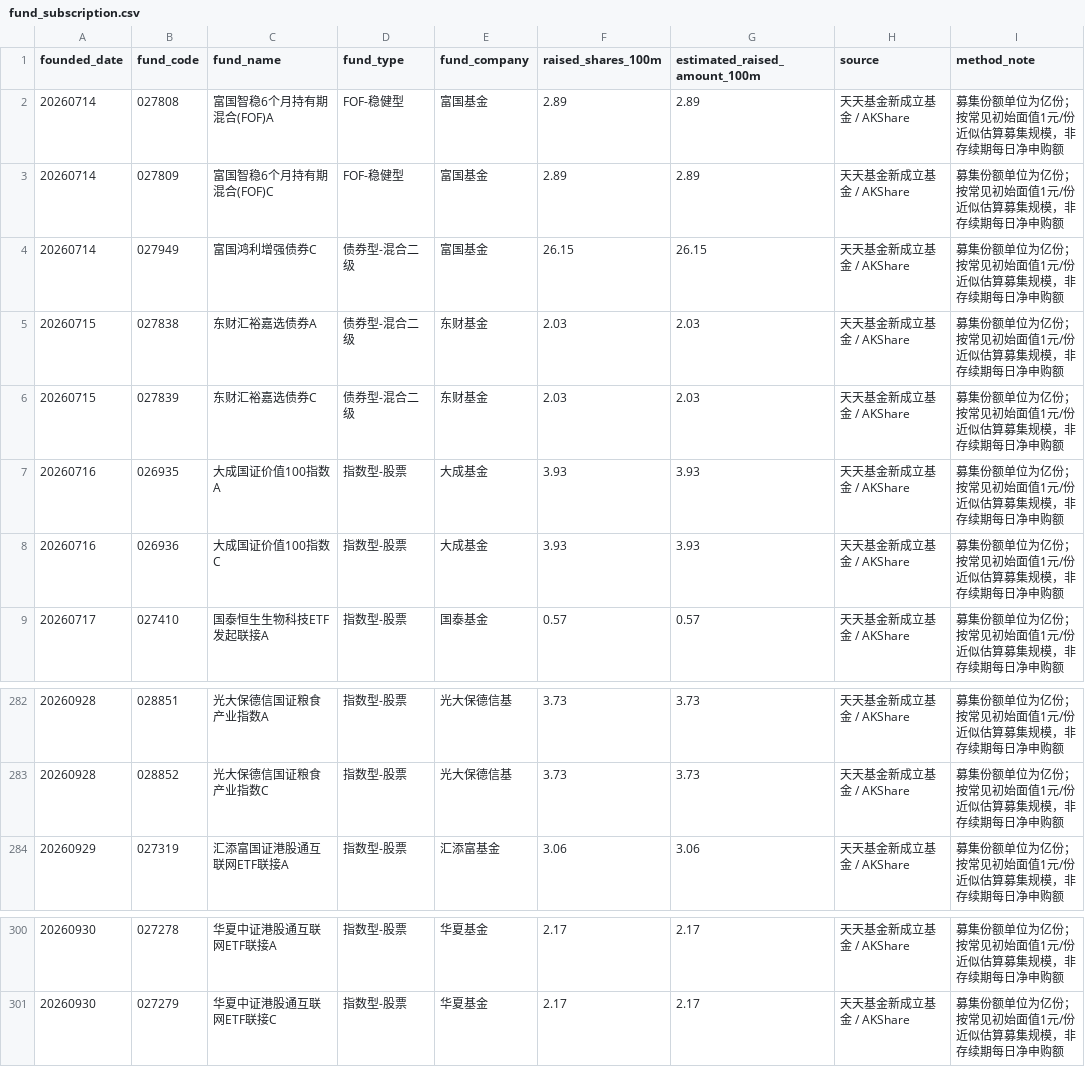
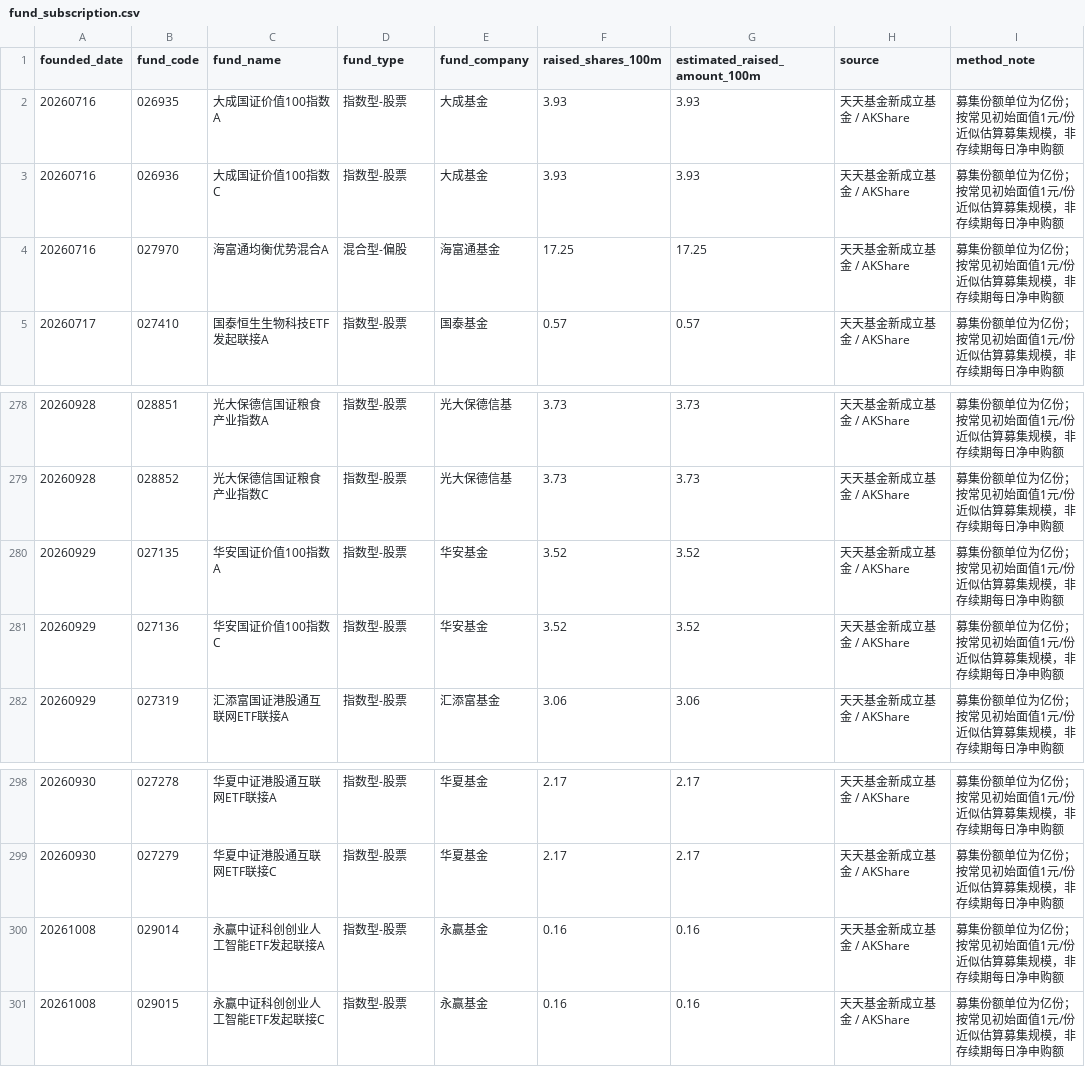
Before and after one commit to vanswei45678-droid/vanswei45678-droid.github.io, a CSV file: data/fund_subscription.csv, drawn as a sheet; only a part is shown, gaps mark what is left out; removed rows and columns are numbered as before the commit, all else as after; the diff names each change by its address in the sheet, - before the commit and + after, or states it on an @@ line.

```diff
--- a/data/fund_subscription.csv
+++ b/data/fund_subscription.csv
-row 2: 20260714 | 027808 | 富国智稳6个月持有期混合(FOF)A | FOF-稳健型 | 富国基金 | 2.89 | 2.89 | 天天基金新成立基金 / AKShare | 募集份额单位为亿份；按常见初始面值1元/份近似估算募集规模，非存续期每日净申购额
-row 3: 20260714 | 027809 | 富国智稳6个月持有期混合(FOF)C | FOF-稳健型 | 富国基金 | 2.89 | 2.89 | 天天基金新成立基金 / AKShare | 募集份额单位为亿份；按常见初始面值1元/份近似估算募集规模，非存续期每日净申购额
-row 4: 20260714 | 027949 | 富国鸿利增强债券C | 债券型-混合二级 | 富国基金 | 26.15 | 26.15 | 天天基金新成立基金 / AKShare | 募集份额单位为亿份；按常见初始面值1元/份近似估算募集规模，非存续期每日净申购额
-row 5: 20260715 | 027838 | 东财汇裕嘉选债券A | 债券型-混合二级 | 东财基金 | 2.03 | 2.03 | 天天基金新成立基金 / AKShare | 募集份额单位为亿份；按常见初始面值1元/份近似估算募集规模，非存续期每日净申购额
-row 6: 20260715 | 027839 | 东财汇裕嘉选债券C | 债券型-混合二级 | 东财基金 | 2.03 | 2.03 | 天天基金新成立基金 / AKShare | 募集份额单位为亿份；按常见初始面值1元/份近似估算募集规模，非存续期每日净申购额
+row 4: 20260716 | 027970 | 海富通均衡优势混合A | 混合型-偏股 | 海富通基金 | 17.25 | 17.25 | 天天基金新成立基金 / AKShare | 募集份额单位为亿份；按常见初始面值1元/份近似估算募集规模，非存续期每日净申购额
+row 280: 20260929 | 027135 | 华安国证价值100指数A | 指数型-股票 | 华安基金 | 3.52 | 3.52 | 天天基金新成立基金 / AKShare | 募集份额单位为亿份；按常见初始面值1元/份近似估算募集规模，非存续期每日净申购额
+row 281: 20260929 | 027136 | 华安国证价值100指数C | 指数型-股票 | 华安基金 | 3.52 | 3.52 | 天天基金新成立基金 / AKShare | 募集份额单位为亿份；按常见初始面值1元/份近似估算募集规模，非存续期每日净申购额
+row 300: 20261008 | 029014 | 永赢中证科创创业人工智能ETF发起联接A | 指数型-股票 | 永赢基金 | 0.16 | 0.16 | 天天基金新成立基金 / AKShare | 募集份额单位为亿份；按常见初始面值1元/份近似估算募集规模，非存续期每日净申购额
+row 301: 20261008 | 029015 | 永赢中证科创创业人工智能ETF发起联接C | 指数型-股票 | 永赢基金 | 0.16 | 0.16 | 天天基金新成立基金 / AKShare | 募集份额单位为亿份；按常见初始面值1元/份近似估算募集规模，非存续期每日净申购额
```
Also changed, not shown: data/macro.csv, 7 other files.
